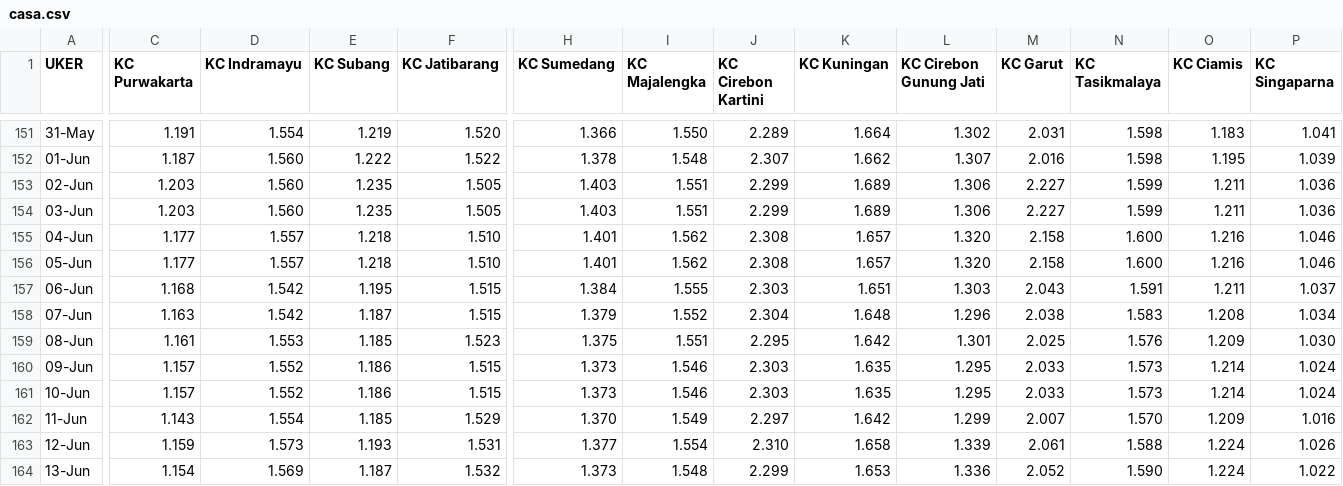
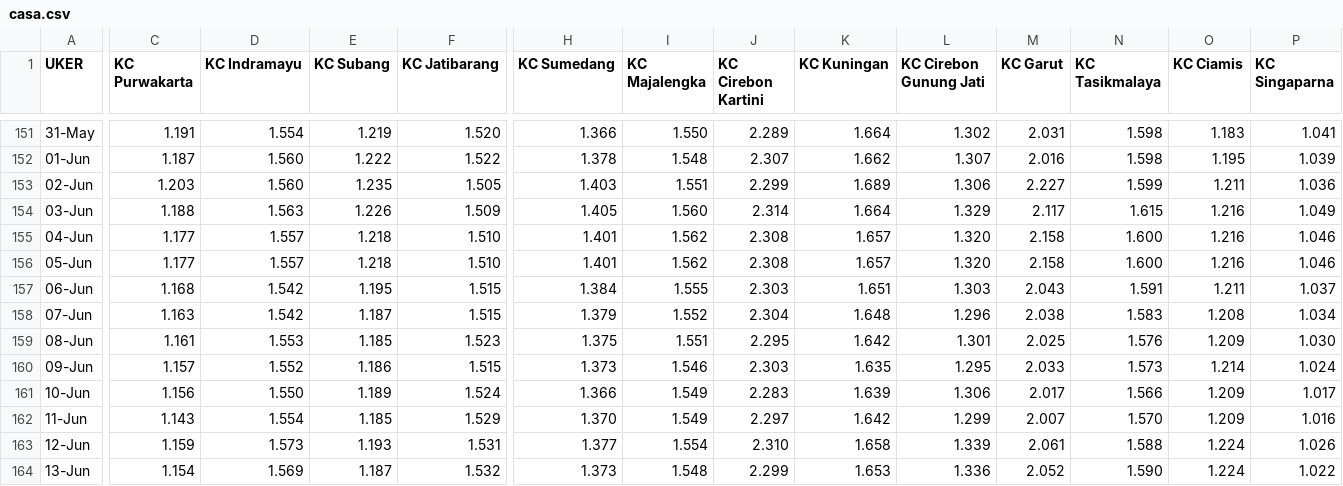
Before and after one commit to alganii14/grafik, a CSV file: csv konsol/casa.csv, drawn as a sheet; only a part is shown, gaps mark what is left out; the diff covers the shown part only; the diff names each change by its address in the sheet, - before the commit and + after, or states it on an @@ line.

Commit message:
Update csv kcp, konsol, mikro, ritel untuk tanggal 3 dan 10 Juni

```diff
--- a/csv konsol/casa.csv
+++ b/csv konsol/casa.csv
-C154 (KC Purwakarta): 1.203
+C154 (KC Purwakarta): 1.188
-D154 (KC Indramayu): 1.560
+D154 (KC Indramayu): 1.563
-E154 (KC Subang): 1.235
+E154 (KC Subang): 1.226
-F154 (KC Jatibarang): 1.505
+F154 (KC Jatibarang): 1.509
-H154 (KC Sumedang): 1.403
+H154 (KC Sumedang): 1.405
-I154 (KC Majalengka): 1.551
+I154 (KC Majalengka): 1.560
-J154 (KC Cirebon Kartini): 2.299
+J154 (KC Cirebon Kartini): 2.314
-K154 (KC Kuningan): 1.689
+K154 (KC Kuningan): 1.664
-L154 (KC Cirebon Gunung Jati): 1.306
+L154 (KC Cirebon Gunung Jati): 1.329
-M154 (KC Garut): 2.227
+M154 (KC Garut): 2.117
-N154 (KC Tasikmalaya): 1.599
+N154 (KC Tasikmalaya): 1.615
-O154 (KC Ciamis): 1.211
+O154 (KC Ciamis): 1.216
-P154 (KC Singaparna): 1.036
+P154 (KC Singaparna): 1.049
-C161 (KC Purwakarta): 1.157
+C161 (KC Purwakarta): 1.156
-D161 (KC Indramayu): 1.552
+D161 (KC Indramayu): 1.550
-E161 (KC Subang): 1.186
+E161 (KC Subang): 1.189
-F161 (KC Jatibarang): 1.515
+F161 (KC Jatibarang): 1.524
-H161 (KC Sumedang): 1.373
+H161 (KC Sumedang): 1.366
-I161 (KC Majalengka): 1.546
+I161 (KC Majalengka): 1.549
-J161 (KC Cirebon Kartini): 2.303
+J161 (KC Cirebon Kartini): 2.283
-K161 (KC Kuningan): 1.635
+K161 (KC Kuningan): 1.639
-L161 (KC Cirebon Gunung Jati): 1.295
+L161 (KC Cirebon Gunung Jati): 1.306
-M161 (KC Garut): 2.033
+M161 (KC Garut): 2.017
-N161 (KC Tasikmalaya): 1.573
+N161 (KC Tasikmalaya): 1.566
-O161 (KC Ciamis): 1.214
+O161 (KC Ciamis): 1.209
-P161 (KC Singaparna): 1.024
+P161 (KC Singaparna): 1.017
```
Also changed, not shown: 32 edited cells elsewhere in this file, csv kcp/depo.csv, csv kcp/giro.csv, 17 other files.
